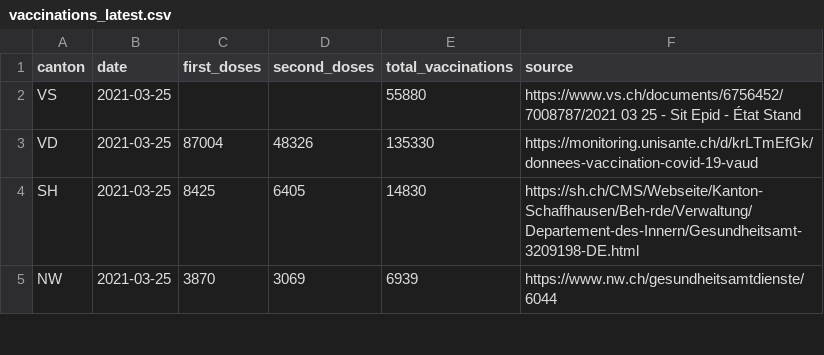
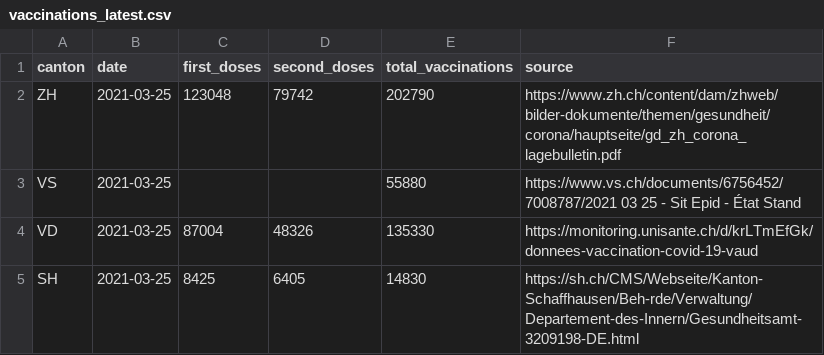
Before and after one commit to n0rdlicht/ch-vaccinations, a CSV file: data/vaccinations_latest.csv, drawn as a sheet; only a part is shown; the shorter side is filled out with more unchanged rows; the diff names each change by its address in the sheet, - before the commit and + after, or states it on an @@ line.

```diff
--- a/data/vaccinations_latest.csv
+++ b/data/vaccinations_latest.csv
+row 2: ZH | 2021-03-25 | 123048 | 79742 | 202790 | https://www.zh.ch/content/dam/zhweb/bilder-dokumente/themen/gesundheit/corona/hauptseite/gd_zh_corona_lagebulletin.pdf
```
Also changed, not shown: data/vaccination_data_total.csv, 1 other file.
